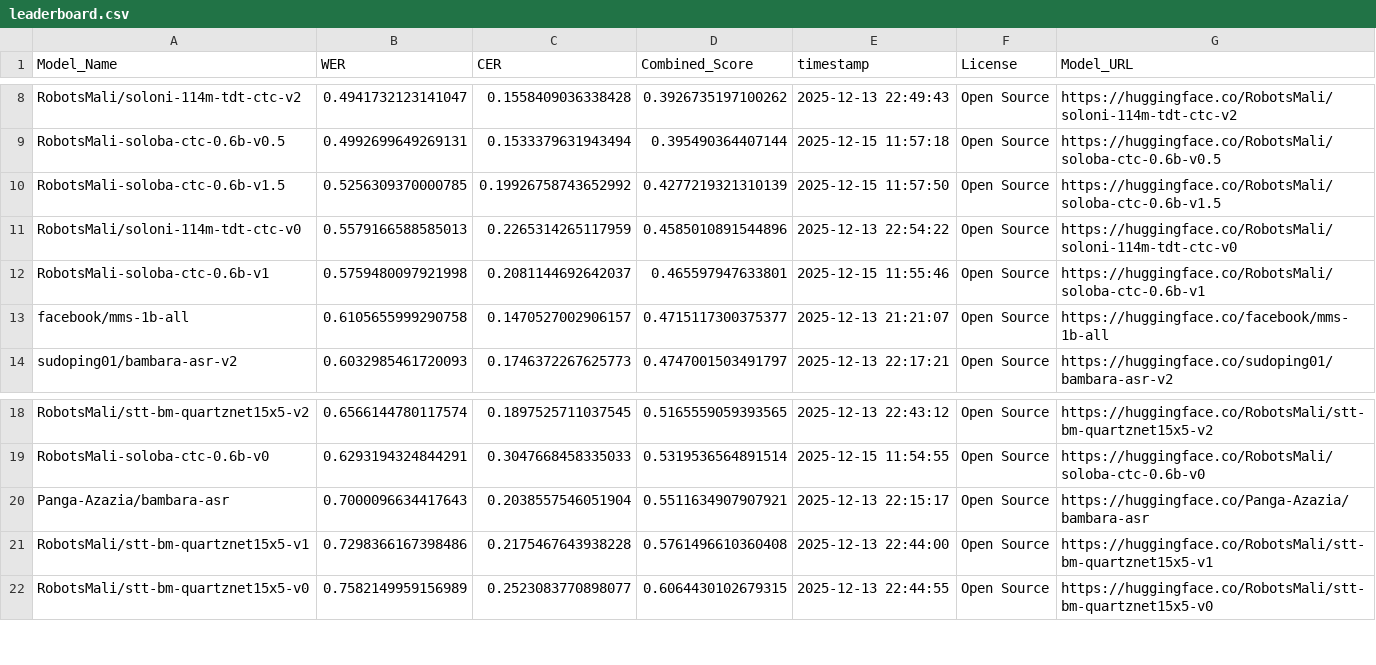
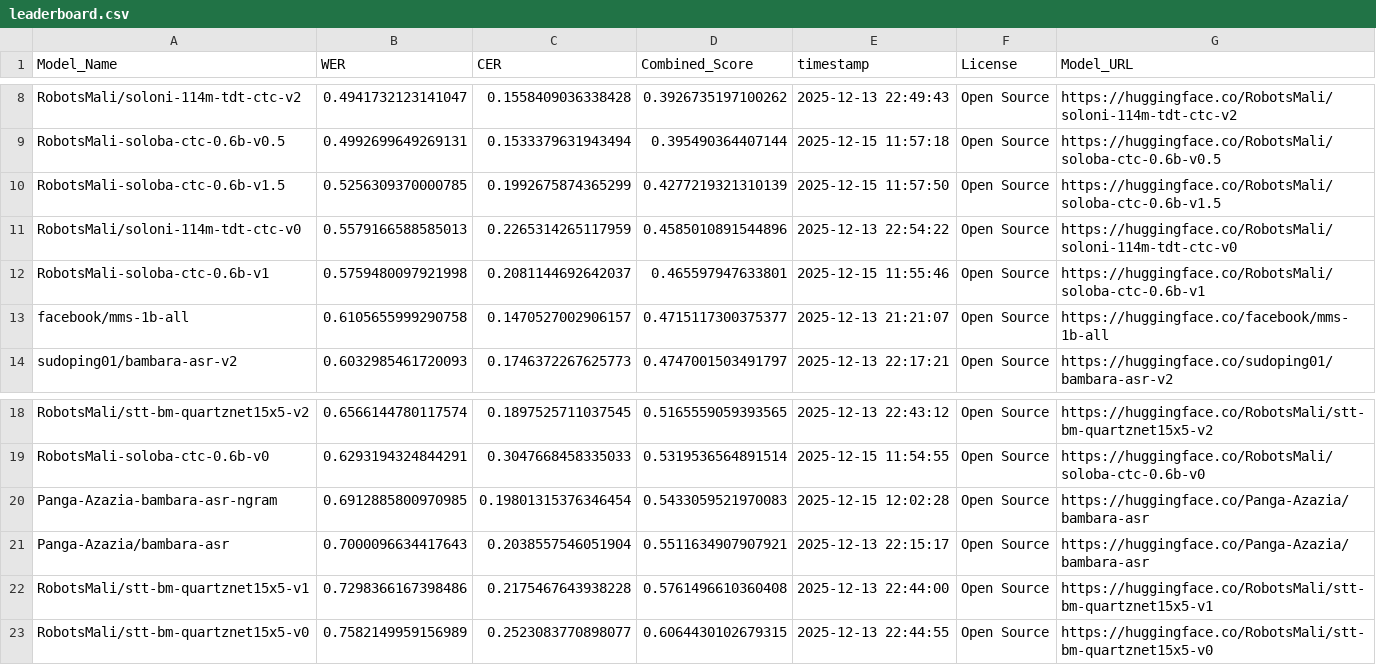
Before and after one commit to MALIBA-AI/bambara-asr-leaderboard, a CSV file: leaderboard.csv, drawn as a sheet; only a part is shown, gaps mark what is left out.

Commit message:
Update leaderboard for model: Panga-Azazia-bambara-asr-ngram

```diff
--- a/leaderboard.csv
+++ b/leaderboard.csv
@@ -9,3 +9,3 @@ RobotsMali/soloni-114m-tdt-ctc-v2,0.4941732123141047,0.1558409036338428,0.392673
 RobotsMali-soloba-ctc-0.6b-v0.5,0.4992699649269131,0.1533379631943494,0.395490364407144,2025-12-15 11:57:18,Open Source,https://huggingface.co/RobotsMali/soloba-ctc-0.6b-v0.5
-RobotsMali-soloba-ctc-0.6b-v1.5,0.5256309370000785,0.19926758743652992,0.4277219321310139,2025-12-15 11:57:50,Open Source,https://huggingface.co/RobotsMali/soloba-ctc-0.6b-v1.5
+RobotsMali-soloba-ctc-0.6b-v1.5,0.5256309370000785,0.1992675874365299,0.4277219321310139,2025-12-15 11:57:50,Open Source,https://huggingface.co/RobotsMali/soloba-ctc-0.6b-v1.5
 RobotsMali/soloni-114m-tdt-ctc-v0,0.5579166588585013,0.2265314265117959,0.4585010891544896,2025-12-13 22:54:22,Open Source,https://huggingface.co/RobotsMali/soloni-114m-tdt-ctc-v0
@@ -19,2 +19,3 @@ RobotsMali/stt-bm-quartznet15x5-v2,0.6566144780117574,0.1897525711037545,0.51655
 RobotsMali-soloba-ctc-0.6b-v0,0.6293194324844291,0.3047668458335033,0.5319536564891514,2025-12-15 11:54:55,Open Source,https://huggingface.co/RobotsMali/soloba-ctc-0.6b-v0
+Panga-Azazia-bambara-asr-ngram,0.6912885800970985,0.19801315376346454,0.5433059521970083,2025-12-15 12:02:28,Open Source,https://huggingface.co/Panga-Azazia/bambara-asr
 Panga-Azazia/bambara-asr,0.7000096634417643,0.2038557546051904,0.5511634907907921,2025-12-13 22:15:17,Open Source,https://huggingface.co/Panga-Azazia/bambara-asr
```
